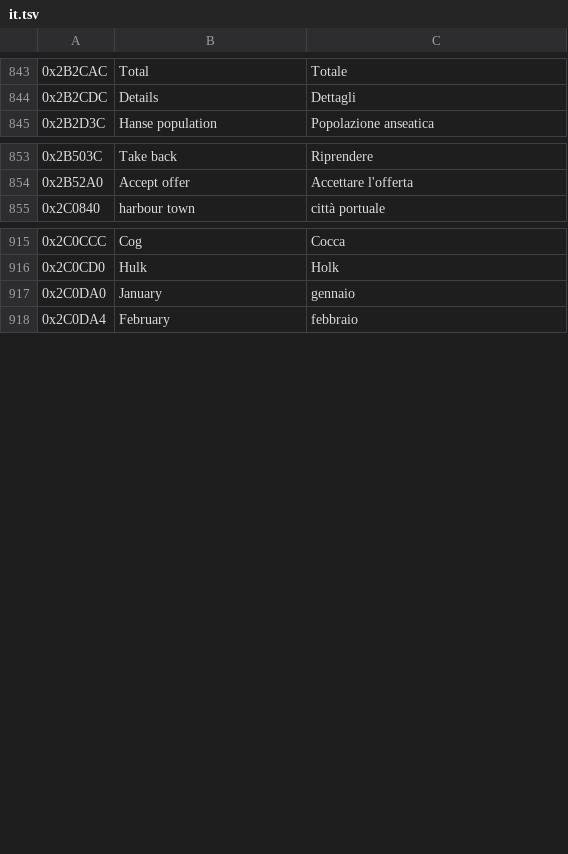
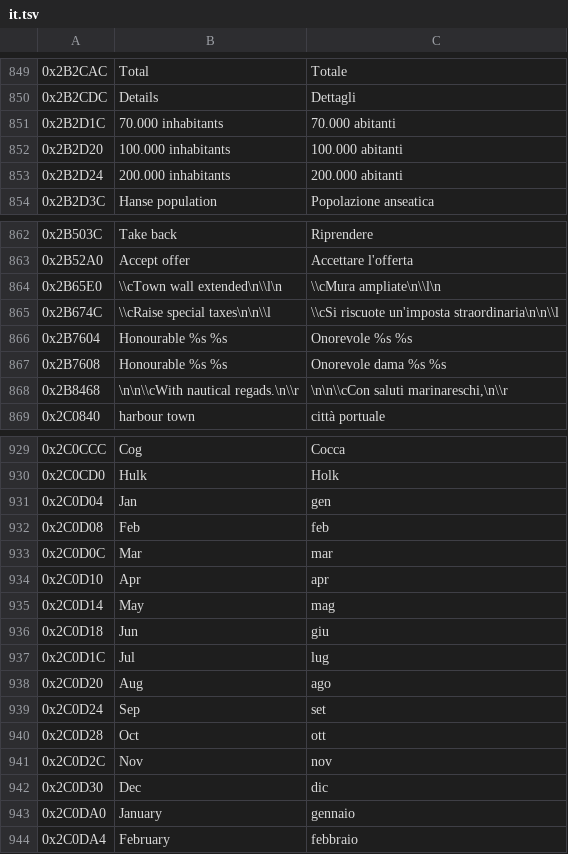
Before and after one commit to onethree7/patrician3-localization, a TSV file: data/lang/it.tsv, drawn as a sheet; only a part is shown, gaps mark what is left out; the diff covers the shown part only.

```diff
--- a/data/lang/it.tsv
+++ b/data/lang/it.tsv
@@ -844,2 +850,5 @@
 0x2B2CDC	Details	Dettagli
+0x2B2D1C	70.000 inhabitants	70.000 abitanti
+0x2B2D20	100.000 inhabitants	100.000 abitanti
+0x2B2D24	200.000 inhabitants	200.000 abitanti
 0x2B2D3C	Hanse population	Popolazione anseatica
@@ -854,2 +863,7 @@
 0x2B52A0	Accept offer	Accettare l'offerta
+0x2B65E0	\\cTown wall extended\n\\l\n	\\cMura ampliate\n\\l\n
+0x2B674C	\\cRaise special taxes\n\n\\l	\\cSi riscuote un'imposta straordinaria\n\n\\l
+0x2B7604	Honourable %s %s	Onorevole %s %s
+0x2B7608	Honourable %s %s	Onorevole dama %s %s
+0x2B8468	\n\n\\cWith nautical regads.\n\\r	\n\n\\cCon saluti marinareschi,\n\\r
 0x2C0840	harbour town	città portuale
@@ -916,2 +930,14 @@
 0x2C0CD0	Hulk	Holk
+0x2C0D04	Jan	gen
+0x2C0D08	Feb	feb
+0x2C0D0C	Mar	mar
+0x2C0D10	Apr	apr
+0x2C0D14	May	mag
+0x2C0D18	Jun	giu
+0x2C0D1C	Jul	lug
+0x2C0D20	Aug	ago
+0x2C0D24	Sep	set
+0x2C0D28	Oct	ott
+0x2C0D2C	Nov	nov
+0x2C0D30	Dec	dic
 0x2C0DA0	January	gennaio
```
Also changed, not shown: 8 added rows and 5 edited cells elsewhere in this file, data/german_localization.tsv, data/lang/es.tsv, 15 other files.
